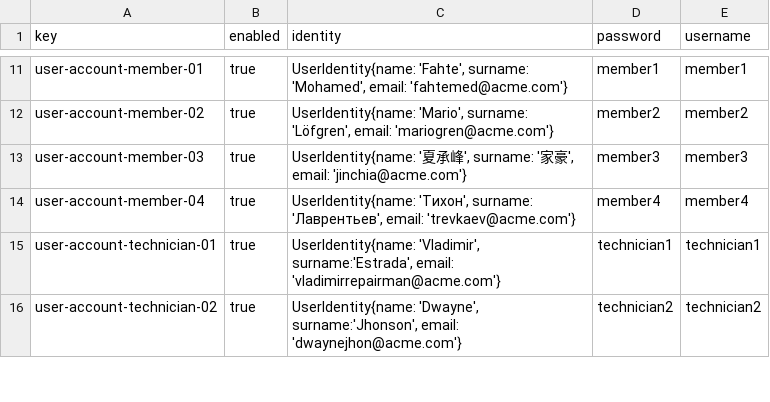
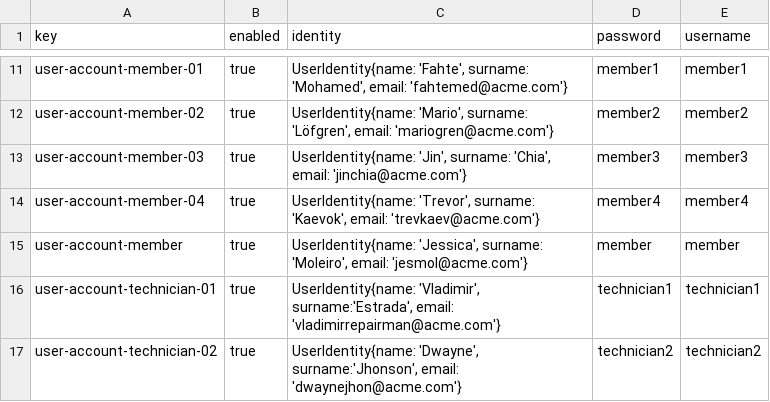
Before and after one commit to pabniecor/Acme-ANS-C3, a CSV file: src/main/resources/WEB-INF/data/sample/user-account.csv, drawn as a sheet; only a part is shown, gaps mark what is left out.

Commit message:
fix: user-account sample data fix

```diff
--- a/src/main/resources/WEB-INF/data/sample/user-account.csv
+++ b/src/main/resources/WEB-INF/data/sample/user-account.csv
@@ -12,4 +12,5 @@ user-account-member-01,true,"UserIdentity{name: 'Fahte', surname: 'Mohamed', ema
 user-account-member-02,true,"UserIdentity{name: 'Mario', surname: 'Löfgren', email: 'mariogren@acme.com'}",member2,member2
-user-account-member-03,true,"UserIdentity{name: '夏承峰', surname: '家豪', email: 'jinchia@acme.com'}",member3,member3
-user-account-member-04,true,"UserIdentity{name: 'Тихон', surname: 'Лаврентьев', email: 'trevkaev@acme.com'}",member4,member4
+user-account-member-03,true,"UserIdentity{name: 'Jin', surname: 'Chia', email: 'jinchia@acme.com'}",member3,member3
+user-account-member-04,true,"UserIdentity{name: 'Trevor', surname: 'Kaevok', email: 'trevkaev@acme.com'}",member4,member4
+user-account-member,true,"UserIdentity{name: 'Jessica', surname: 'Moleiro', email: 'jesmol@acme.com'}",member,member
 user-account-technician-01,true,"UserIdentity{name: 'Vladimir', surname:'Estrada', email: 'vladimirrepairman@acme.com'}",technician1,technician1
```
